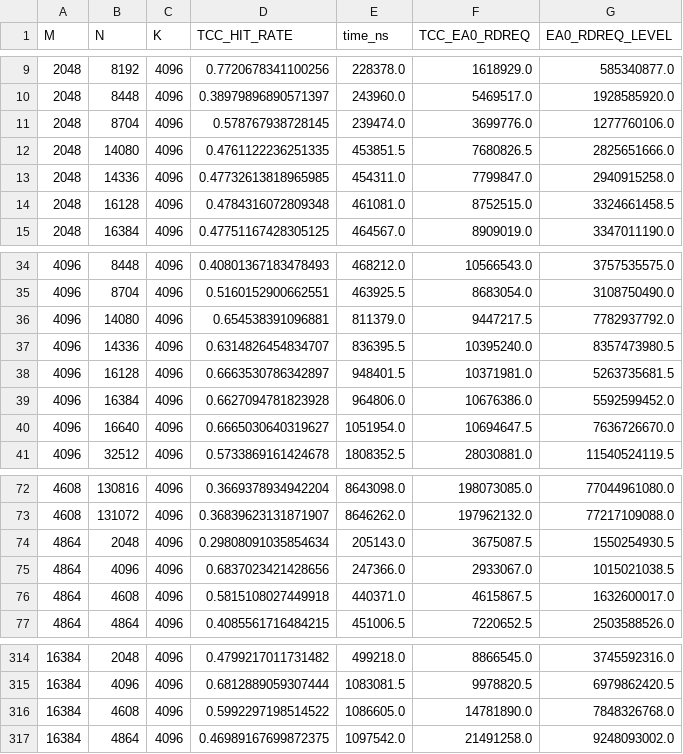
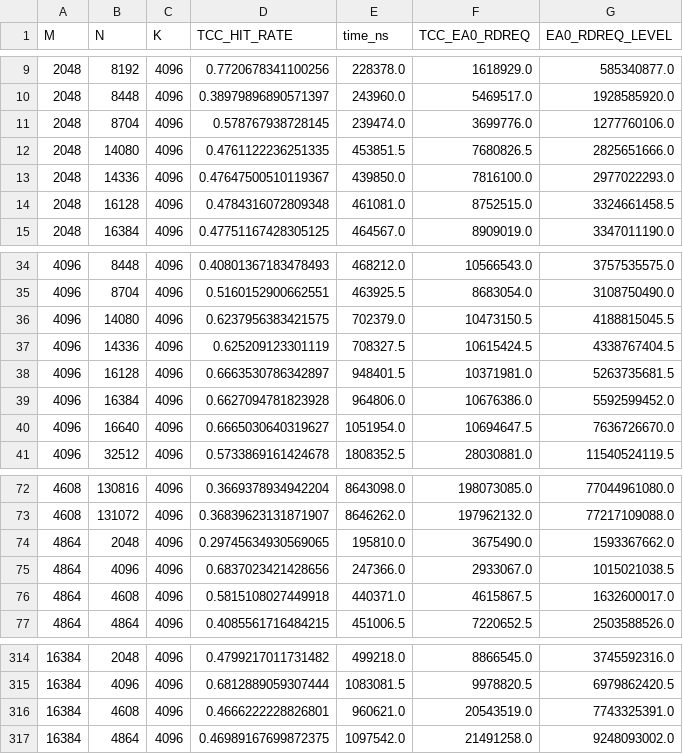
Before and after one commit to sebvince/reportMaker, a CSV file: 10_02_25_with_change_gfx942/summary_dynamic_f16.csv, drawn as a sheet; only a part is shown, gaps mark what is left out.

```diff
--- a/10_02_25_with_change_gfx942/summary_dynamic_f16.csv
+++ b/10_02_25_with_change_gfx942/summary_dynamic_f16.csv
@@ -12,3 +12,3 @@ M,N,K,TCC_HIT_RATE,time_ns,TCC_EA0_RDREQ,EA0_RDREQ_LEVEL
 2048,14080,4096,0.4761122236251335,453851.5,7680826.5,2825651666.0
-2048,14336,4096,0.47732613818965985,454311.0,7799847.0,2940915258.0
+2048,14336,4096,0.47647500510119367,439850.0,7816100.0,2977022293.0
 2048,16128,4096,0.4784316072809348,461081.0,8752515.0,3324661458.5
@@ -35,4 +35,4 @@ M,N,K,TCC_HIT_RATE,time_ns,TCC_EA0_RDREQ,EA0_RDREQ_LEVEL
 4096,8704,4096,0.5160152900662551,463925.5,8683054.0,3108750490.0
-4096,14080,4096,0.654538391096881,811379.0,9447217.5,7782937792.0
-4096,14336,4096,0.6314826454834707,836395.5,10395240.0,8357473980.5
+4096,14080,4096,0.6237956383421575,702379.0,10473150.5,4188815045.5
+4096,14336,4096,0.625209123301119,708327.5,10615424.5,4338767404.5
 4096,16128,4096,0.6663530786342897,948401.5,10371981.0,5263735681.5
@@ -73,3 +73,3 @@ M,N,K,TCC_HIT_RATE,time_ns,TCC_EA0_RDREQ,EA0_RDREQ_LEVEL
 4608,131072,4096,0.36839623131871907,8646262.0,197962132.0,77217109088.0
-4864,2048,4096,0.29808091035854634,205143.0,3675087.5,1550254930.5
+4864,2048,4096,0.29745634930569065,195810.0,3675490.0,1593367662.0
 4864,4096,4096,0.6837023421428656,247366.0,2933067.0,1015021038.5
@@ -315,3 +315,3 @@ M,N,K,TCC_HIT_RATE,time_ns,TCC_EA0_RDREQ,EA0_RDREQ_LEVEL
 16384,4096,4096,0.6812889059307444,1083081.5,9978820.5,6979862420.5
-16384,4608,4096,0.5992297198514522,1086605.0,14781890.0,7848326768.0
+16384,4608,4096,0.4666222228826801,960621.0,20543519.0,7743325391.0
 16384,4864,4096,0.46989167699872375,1097542.0,21491258.0,9248093002.0
```
Also changed, not shown: 1 other file.
